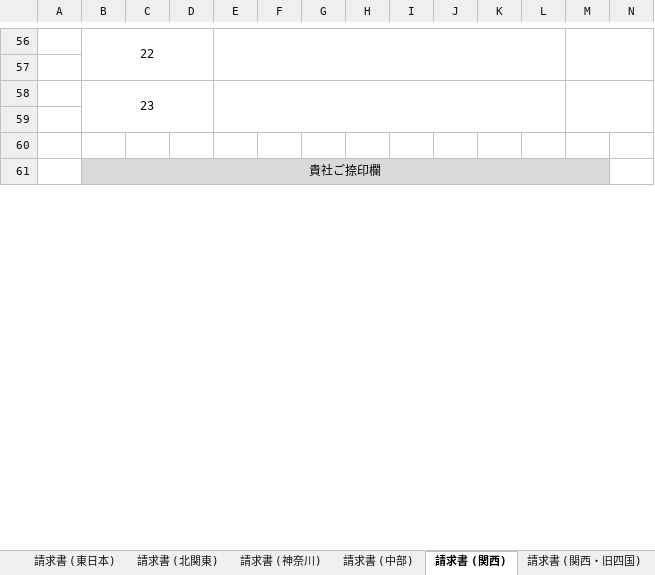
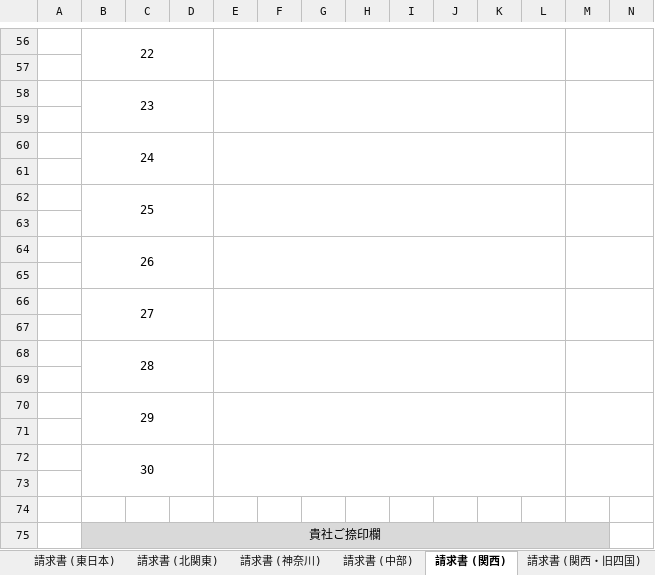
Before and after one commit to pyonkiti/raku_renkei, an Excel workbook: excel/moto/支払手数料明細表_原紙.xlsx, sheet 請求書 (関西), drawn as a sheet; only a part is shown, gaps mark what is left out; values as stored, in another font and other column widths than the file's, no borders; rows hold the shown columns only; the diff covers the shown part only; the diff names each change by its address in the sheet, - before the commit and + after, or states it on an @@ line.

```diff
--- a/excel/moto/支払手数料明細表_原紙.xlsx (sheet 請求書 (関西))
+++ b/excel/moto/支払手数料明細表_原紙.xlsx (sheet 請求書 (関西))
+row 60:  | 24
+row 61: (empty)
+row 62:  | 25
+row 63: (empty)
+row 64:  | 26
+row 65: (empty)
+row 66:  | 27
+row 67: (empty)
+row 68:  | 28
+row 69: (empty)
+row 70:  | 29
+row 71: (empty)
+row 72:  | 30
+row 73: (empty)
```
Also changed, not shown: 14 added rows and merged cells elsewhere in this sheet, sheet 請求書 (北関東), other sheet tabs, excel/moto/支払手数料明細表_原紙_bkup.xlsx, 1 other file.
